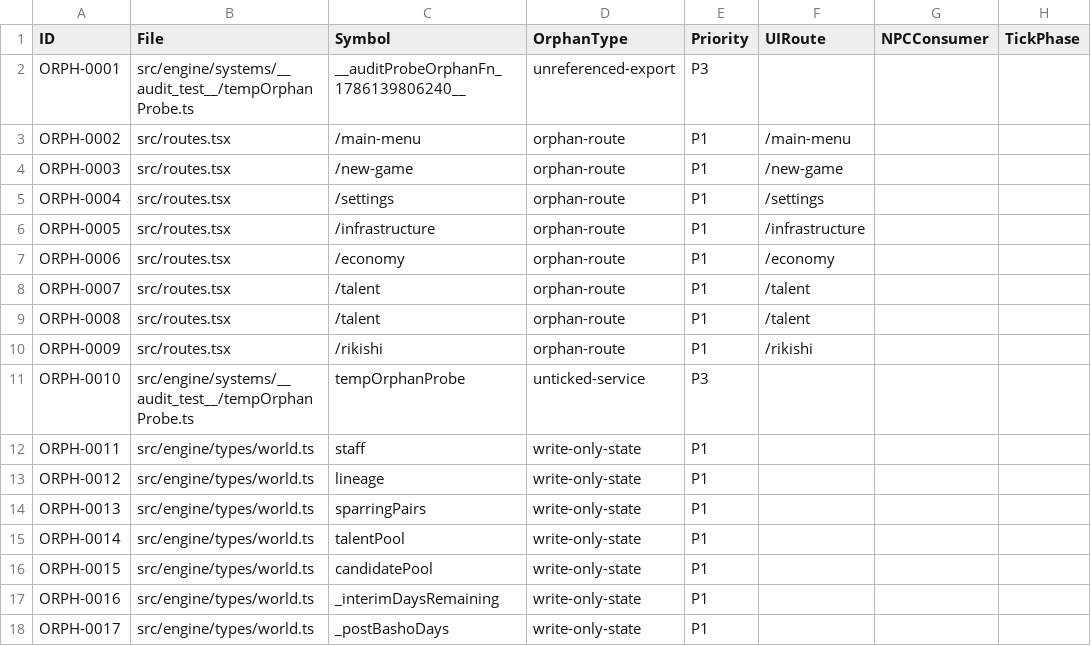
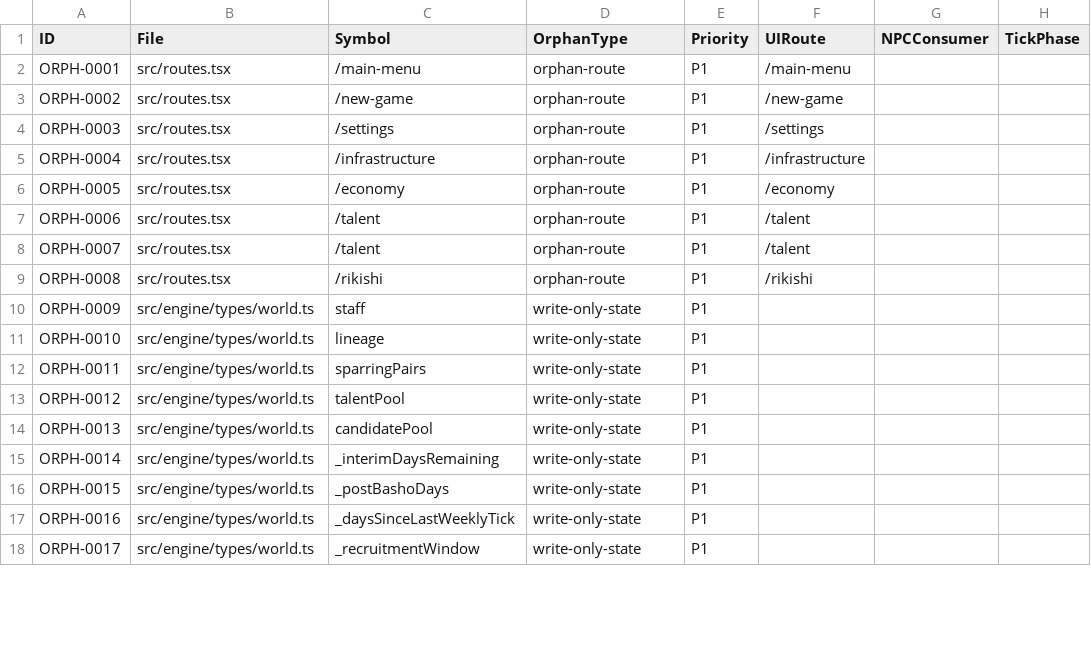
Before and after one commit to anguschoclab/Basho, a CSV file: .windsurf/audit/orphan-tracker.csv, drawn as a sheet; only a part is shown; the diff covers the shown part only; the diff names each change by its address in the sheet, - before the commit and + after, or states it on an @@ line.

```diff
--- a/.windsurf/audit/orphan-tracker.csv
+++ b/.windsurf/audit/orphan-tracker.csv
-B2 (File): src/engine/systems/__audit_test__/tempOrphanProbe.ts
+B2 (File): src/routes.tsx
-C2 (Symbol): __auditProbeOrphanFn_1786139806240__
+C2 (Symbol): /main-menu
-D2 (OrphanType): unreferenced-export
+D2 (OrphanType): orphan-route
-E2 (Priority): P3
+E2 (Priority): P1
-F2 (UIRoute): (empty)
+F2 (UIRoute): /main-menu
-C3 (Symbol): /main-menu
+C3 (Symbol): /new-game
-F3 (UIRoute): /main-menu
+F3 (UIRoute): /new-game
-C4 (Symbol): /new-game
+C4 (Symbol): /settings
-F4 (UIRoute): /new-game
+F4 (UIRoute): /settings
-C5 (Symbol): /settings
+C5 (Symbol): /infrastructure
-F5 (UIRoute): /settings
+F5 (UIRoute): /infrastructure
-C6 (Symbol): /infrastructure
+C6 (Symbol): /economy
-F6 (UIRoute): /infrastructure
+F6 (UIRoute): /economy
-C7 (Symbol): /economy
+C7 (Symbol): /talent
-F7 (UIRoute): /economy
+F7 (UIRoute): /talent
-C9 (Symbol): /talent
+C9 (Symbol): /rikishi
-F9 (UIRoute): /talent
+F9 (UIRoute): /rikishi
-B10 (File): src/routes.tsx
+B10 (File): src/engine/types/world.ts
-C10 (Symbol): /rikishi
+C10 (Symbol): staff
-D10 (OrphanType): orphan-route
+D10 (OrphanType): write-only-state
-F10 (UIRoute): /rikishi
+F10 (UIRoute): (empty)
-B11 (File): src/engine/systems/__audit_test__/tempOrphanProbe.ts
+B11 (File): src/engine/types/world.ts
-C11 (Symbol): tempOrphanProbe
+C11 (Symbol): lineage
-D11 (OrphanType): unticked-service
+D11 (OrphanType): write-only-state
-E11 (Priority): P3
+E11 (Priority): P1
-C12 (Symbol): staff
+C12 (Symbol): sparringPairs
-C13 (Symbol): lineage
+C13 (Symbol): talentPool
-C14 (Symbol): sparringPairs
+C14 (Symbol): candidatePool
-C15 (Symbol): talentPool
+C15 (Symbol): _interimDaysRemaining
-C16 (Symbol): candidatePool
+C16 (Symbol): _postBashoDays
-C17 (Symbol): _interimDaysRemaining
+C17 (Symbol): _daysSinceLastWeeklyTick
-C18 (Symbol): _postBashoDays
+C18 (Symbol): _recruitmentWindow
```
Also changed, not shown: 2 removed rows and 10 edited cells elsewhere in this file, 5 other files.
